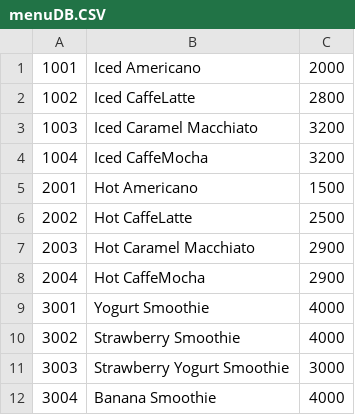
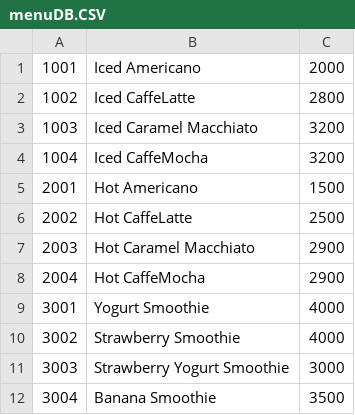
Before and after one commit to chaanuu/project2, a CSV file: source/database/menuDB.CSV, drawn as a sheet.

```diff
--- a/source/database/menuDB.CSV
+++ b/source/database/menuDB.CSV
@@ -11,2 +11,2 @@
 3003,Strawberry Yogurt Smoothie,3000,
-3004,Banana Smoothie,4000,
+3004,Banana Smoothie,3500,
```
Also changed, not shown: 4 other files.
